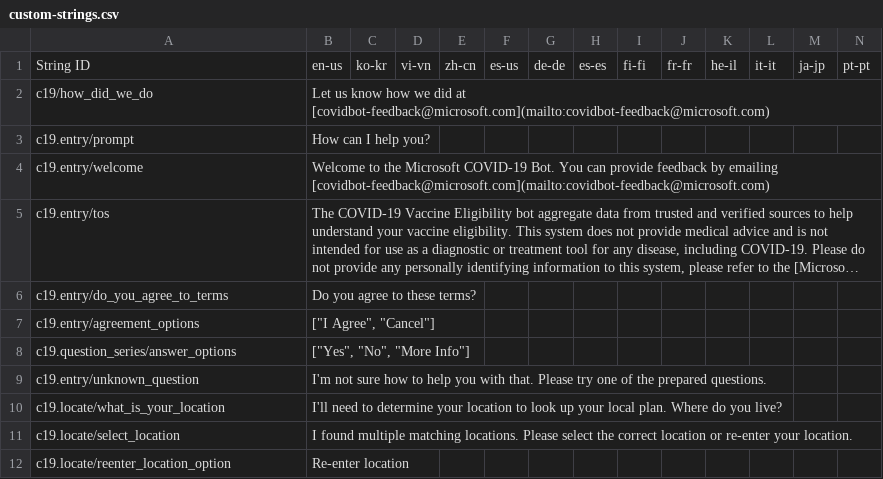
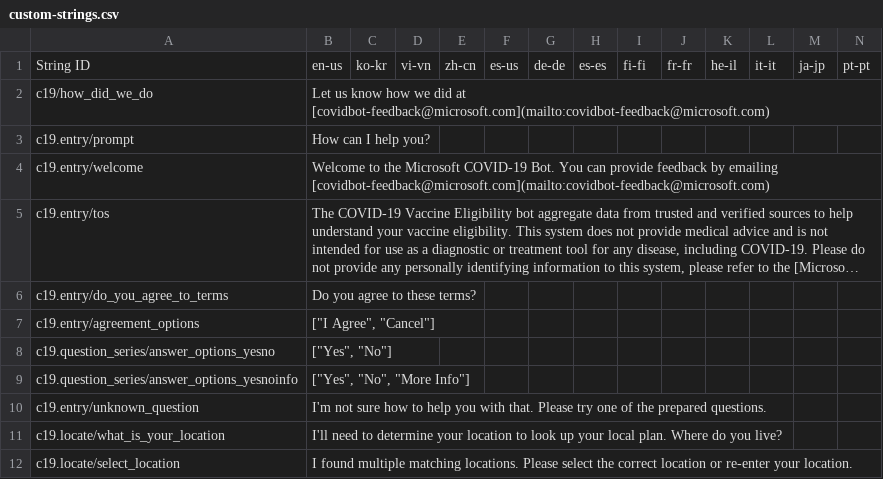
Before and after one commit to microsoft/covid-vaccine-bot, a CSV file: packages/plans/data/localization/custom-strings.csv, drawn as a sheet; only a part is shown; the shorter side is filled out with more unchanged rows; long unchanged cells end in …; addresses are those after the commit; rows hold the shown columns only; the diff names each change by its address in the sheet, - before the commit and + after, or states it on an @@ line.

Commit message:
add yesno in addition to yesnoinfo

```diff
--- a/packages/plans/data/localization/custom-strings.csv
+++ b/packages/plans/data/localization/custom-strings.csv
+row 8: c19.question_series/answer_options_yesno | ["Yes", "No"]
-A9: c19.question_series/answer_options
+A9: c19.question_series/answer_options_yesnoinfo
```
